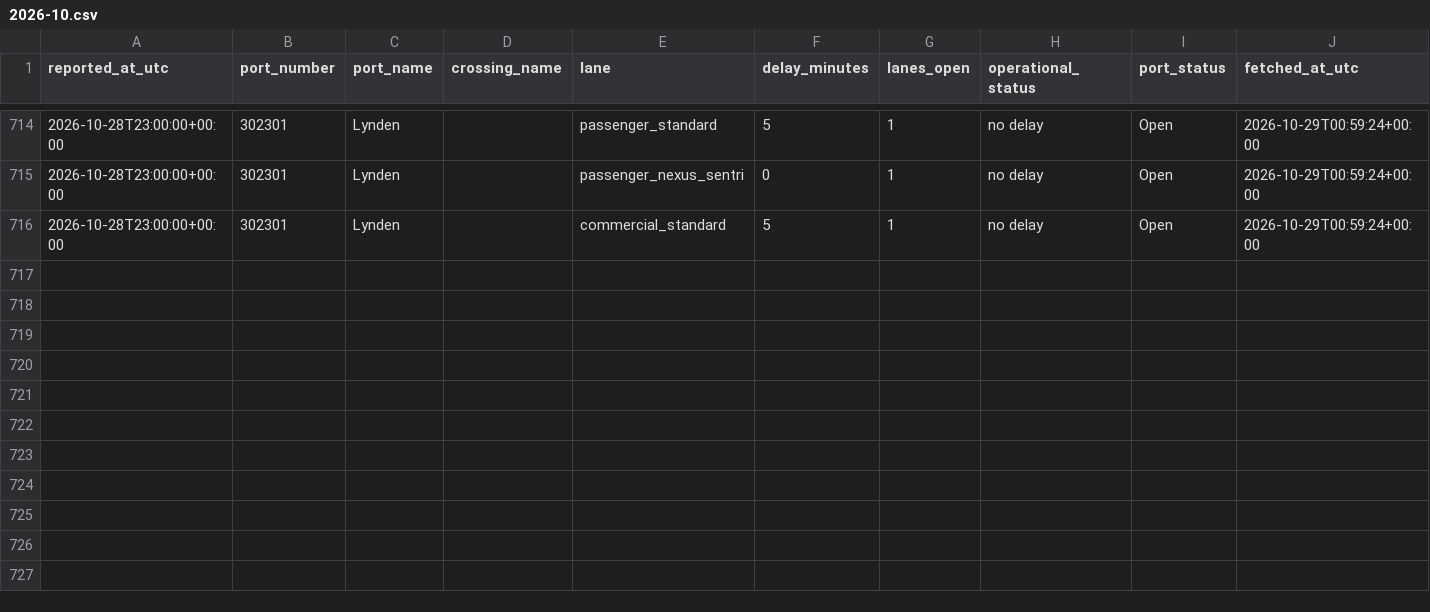
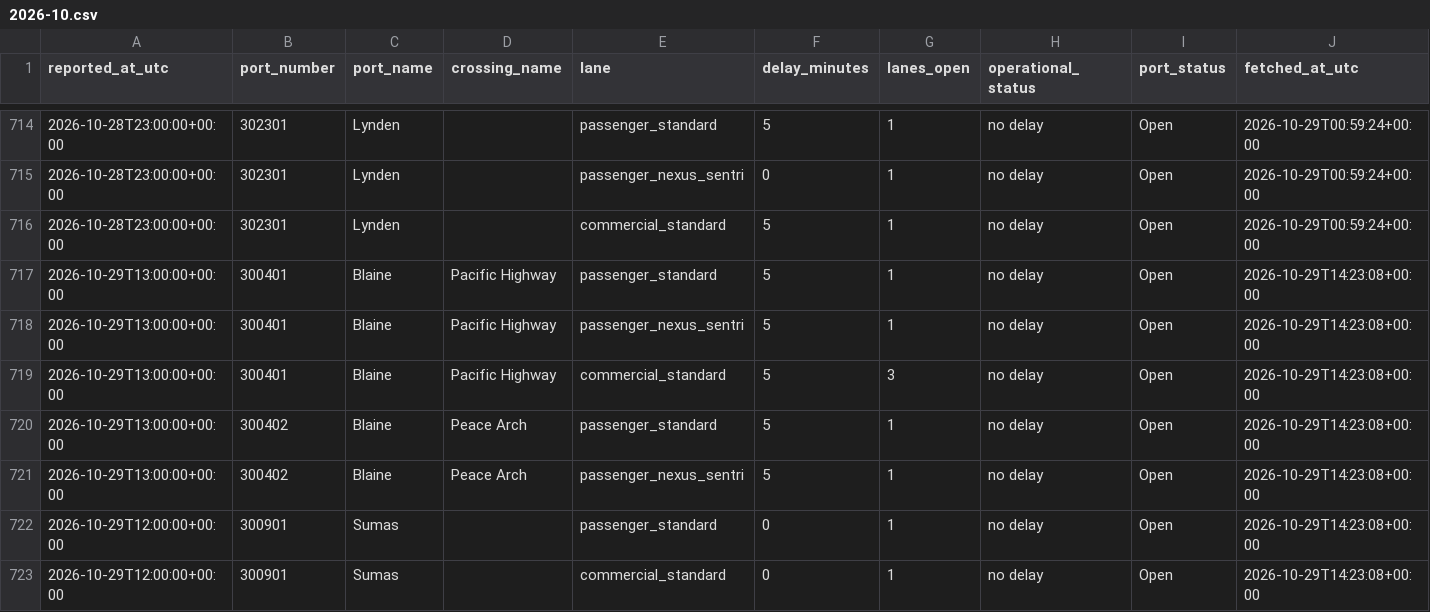
Before and after one commit to ayush-bharti/CanUSABorderCrossingPredictor, a CSV file: data/collected/2026-10.csv, drawn as a sheet; only a part is shown, gaps mark what is left out.

```diff
--- a/data/collected/2026-10.csv
+++ b/data/collected/2026-10.csv
@@ -716 +716,8 @@ reported_at_utc,port_number,port_name,crossing_name,lane,delay_minutes,lanes_ope
 2026-10-28T23:00:00+00:00,302301,Lynden,,commercial_standard,5,1,no delay,Open,2026-10-29T00:59:24+00:00
+2026-10-29T13:00:00+00:00,300401,Blaine,Pacific Highway,passenger_standard,5,1,no delay,Open,2026-10-29T14:23:08+00:00
+2026-10-29T13:00:00+00:00,300401,Blaine,Pacific Highway,passenger_nexus_sentri,5,1,no delay,Open,2026-10-29T14:23:08+00:00
+2026-10-29T13:00:00+00:00,300401,Blaine,Pacific Highway,commercial_standard,5,3,no delay,Open,2026-10-29T14:23:08+00:00
+2026-10-29T13:00:00+00:00,300402,Blaine,Peace Arch,passenger_standard,5,1,no delay,Open,2026-10-29T14:23:08+00:00
+2026-10-29T13:00:00+00:00,300402,Blaine,Peace Arch,passenger_nexus_sentri,5,1,no delay,Open,2026-10-29T14:23:08+00:00
+2026-10-29T12:00:00+00:00,300901,Sumas,,passenger_standard,0,1,no delay,Open,2026-10-29T14:23:08+00:00
+2026-10-29T12:00:00+00:00,300901,Sumas,,commercial_standard,0,1,no delay,Open,2026-10-29T14:23:08+00:00
```
